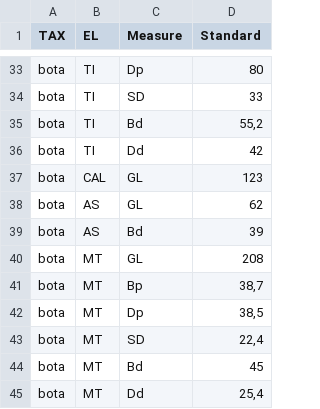
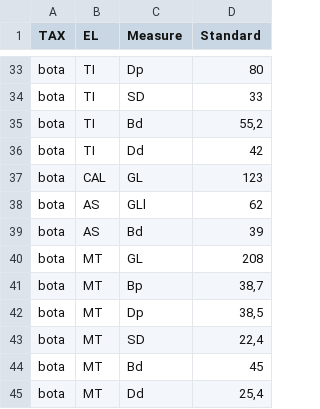
Before and after one commit to josempozo/zoolog, a CSV file: inst/extdata/referenceCombi.csv, drawn as a sheet; only a part is shown, gaps mark what is left out.

Commit message:
Added functionality to LogRatios. The optional parameter 'mergedMeasures' allows to process datasets with several mutually exclusive measures put in the same column.

```diff
--- a/inst/extdata/referenceCombi.csv
+++ b/inst/extdata/referenceCombi.csv
@@ -37,3 +37,3 @@ bota;TI;Dd;42
 bota;CAL;GL;123
-bota;AS;GL;62
+bota;AS;GLl;62
 bota;AS;Bd;39
```
Also changed, not shown: inst/extdata/referenceNietoDavisAlbarella.csv, 13 other files.
